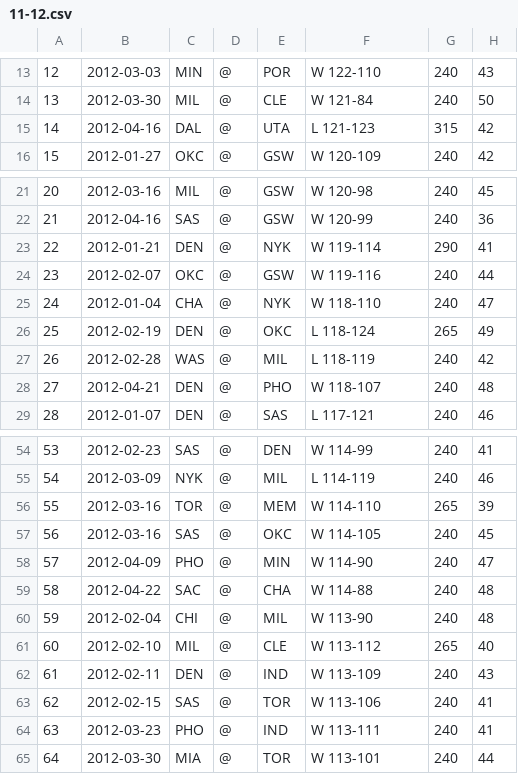
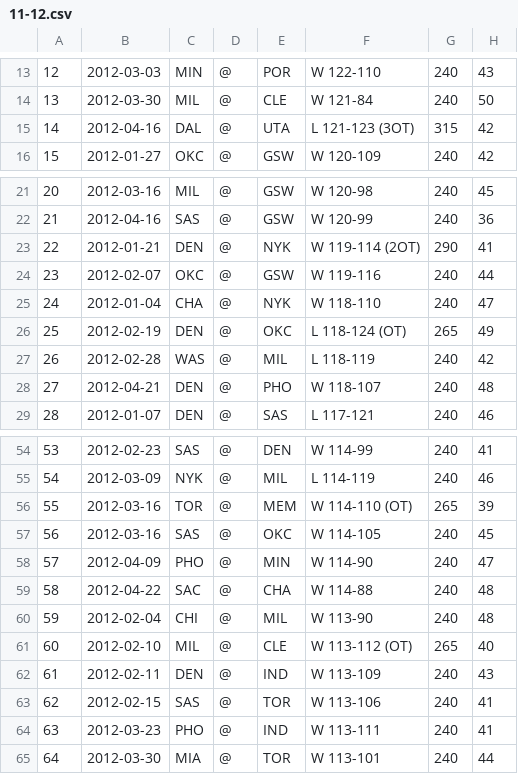
Before and after one commit to missfxhr/NBA-Single-Game-Score-Difference-Predictor, a CSV file: 11-12.csv, drawn as a sheet; only a part is shown, gaps mark what is left out; the diff covers the shown part only; the diff names each change by its address in the sheet, - before the commit and + after, or states it on an @@ line.

```diff
--- a/11-12.csv
+++ b/11-12.csv
-F15: L 121-123
+F15: L 121-123 (3OT)
-F23: W 119-114
+F23: W 119-114 (2OT)
-F26: L 118-124
+F26: L 118-124 (OT)
-F56: W 114-110
+F56: W 114-110 (OT)
-F61: W 113-112
+F61: W 113-112 (OT)
```
Also changed, not shown: 1 added row and 59 edited cells elsewhere in this file, 1 other file.
